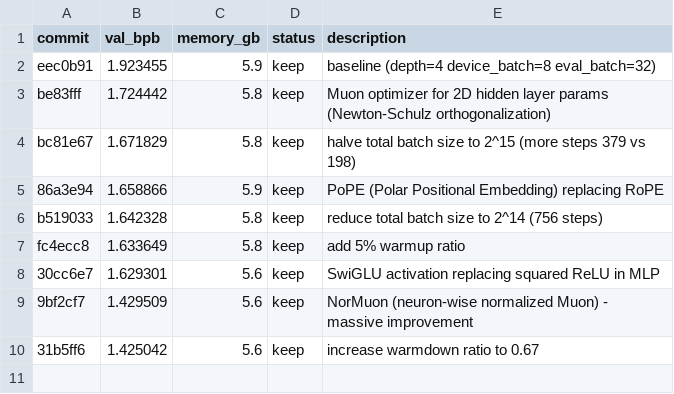
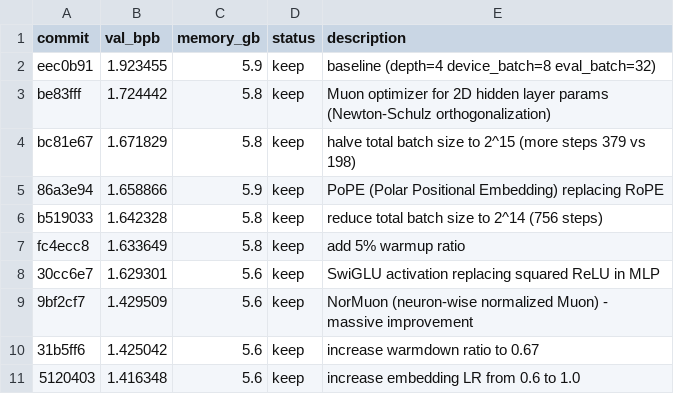
Before and after one commit to tachytelicdetonation/autoresearch-mlx, a TSV file: results.tsv, drawn as a sheet.

Commit message:
experiment: increase embedding LR from 0.6 to 1.0

```diff
--- a/results.tsv
+++ b/results.tsv
@@ -10 +10,2 @@ fc4ecc8	1.633649	5.8	keep	add 5% warmup ratio
 31b5ff6	1.425042	5.6	keep	increase warmdown ratio to 0.67
+5120403	1.416348	5.6	keep	increase embedding LR from 0.6 to 1.0
```
Also changed, not shown: 1 other file.
